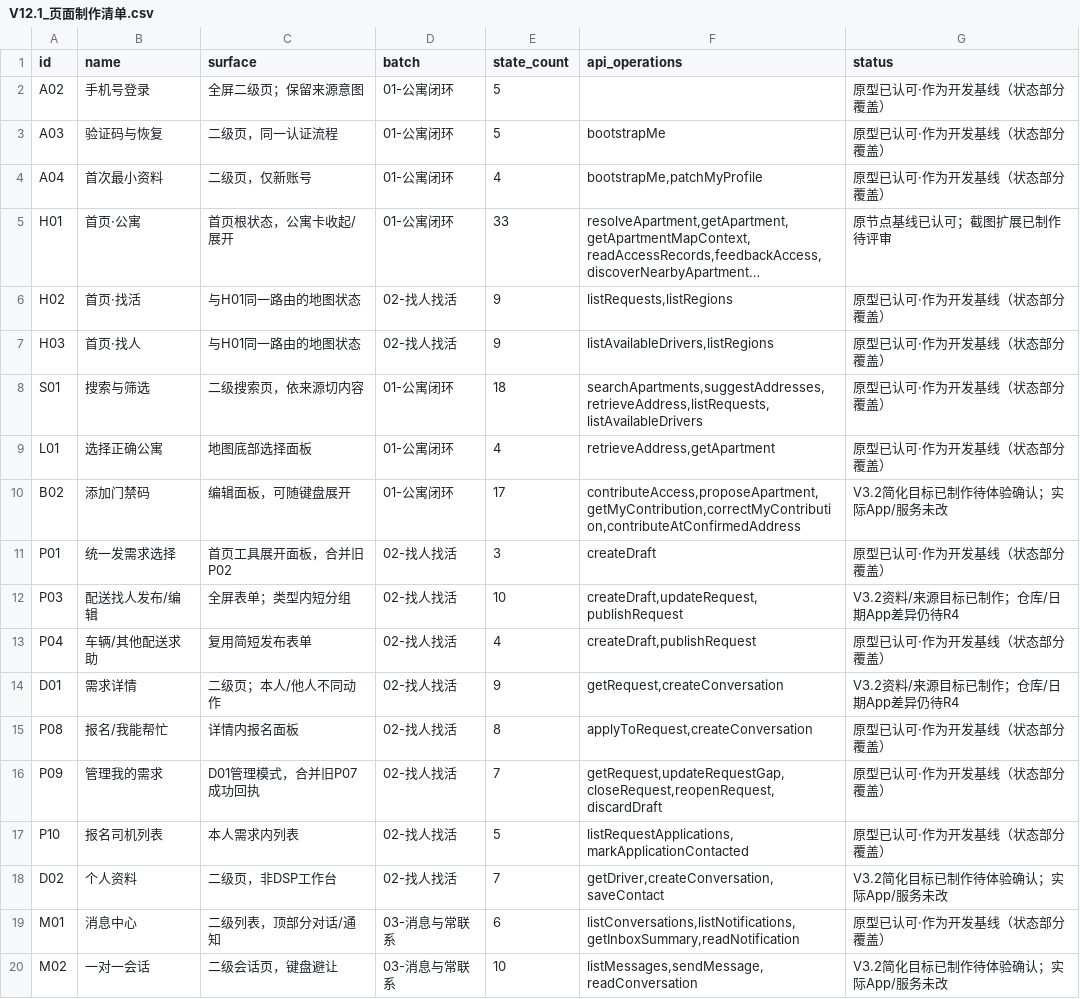
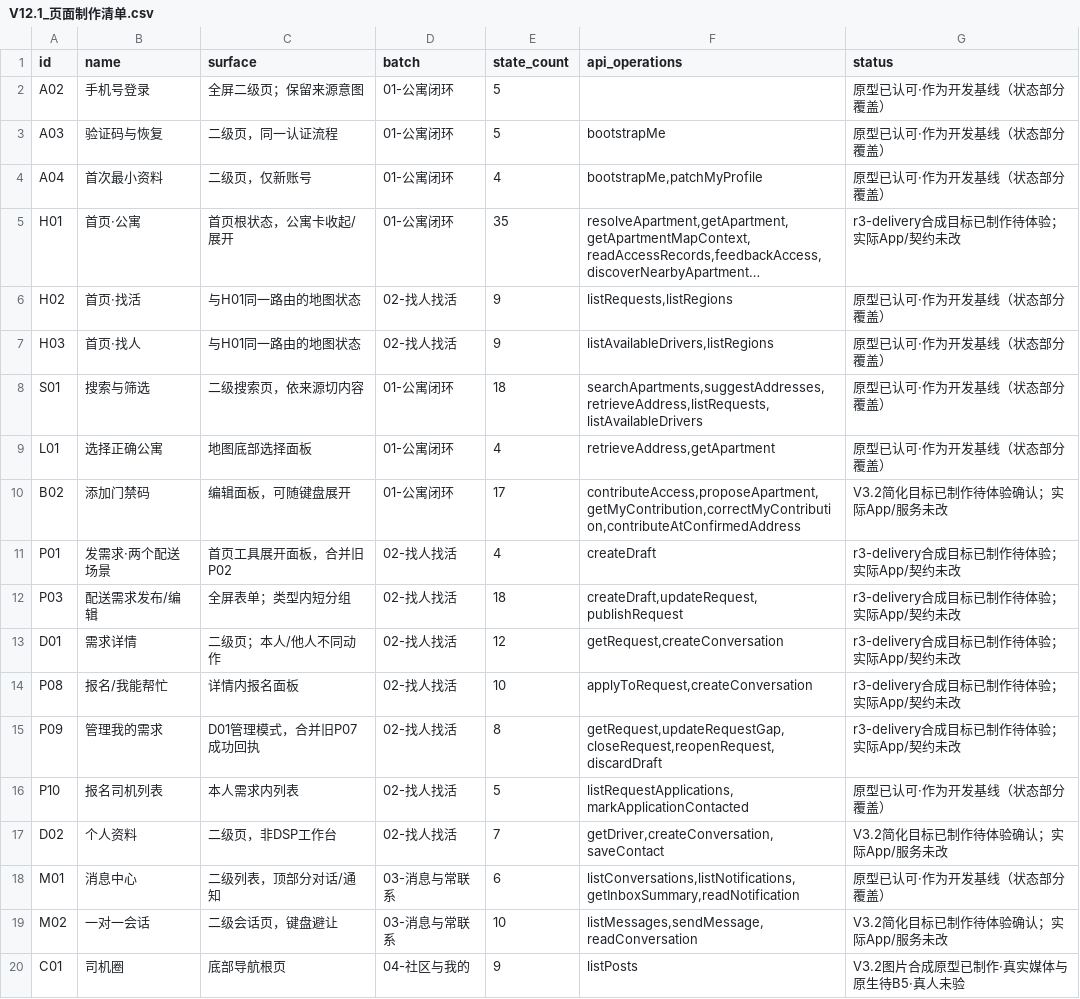
Before and after one commit to olly888/abasong, a CSV file: docs/product/V12.1_页面制作清单.csv, drawn as a sheet; only a part is shown; the shorter side is filled out with more unchanged rows; long unchanged cells end in …; removed rows and columns are numbered as before the commit, all else as after; the diff names each change by its address in the sheet, - before the commit and + after, or states it on an @@ line.

```diff
--- a/docs/product/V12.1_页面制作清单.csv
+++ b/docs/product/V12.1_页面制作清单.csv
-E5 (state_count): 33
+E5 (state_count): 35
-G5 (status): 原节点基线已认可；截图扩展已制作待评审
+G5 (status): r3-delivery合成目标已制作待体验；实际App/契约未改
-B11 (name): 统一发需求选择
+B11 (name): 发需求·两个配送场景
-E11 (state_count): 3
+E11 (state_count): 4
-G11 (status): 原型已认可·作为开发基线（状态部分覆盖）
+G11 (status): r3-delivery合成目标已制作待体验；实际App/契约未改
-B12 (name): 配送找人发布/编辑
+B12 (name): 配送需求发布/编辑
-E12 (state_count): 10
+E12 (state_count): 18
-G12 (status): V3.2资料/来源目标已制作；仓库/日期App差异仍待R4
+G12 (status): r3-delivery合成目标已制作待体验；实际App/契约未改
-row 13: P04 | 车辆/其他配送求助 | 复用简短发布表单 | 02-找人找活 | 4 | createDraft,publishRequest | 原型已认可·作为开发基线（状态部分覆盖）
-E13 (state_count): 9
+E13 (state_count): 12
-G13 (status): V3.2资料/来源目标已制作；仓库/日期App差异仍待R4
+G13 (status): r3-delivery合成目标已制作待体验；实际App/契约未改
-E14 (state_count): 8
+E14 (state_count): 10
-G14:G15 (status): 原型已认可·作为开发基线（状态部分覆盖）
+G14:G15 (status): r3-delivery合成目标已制作待体验；实际App/契约未改
-E15 (state_count): 7
+E15 (state_count): 8
```
Also changed, not shown: docs/technical/V3.2_代码差异清单.csv, 46 other files.
